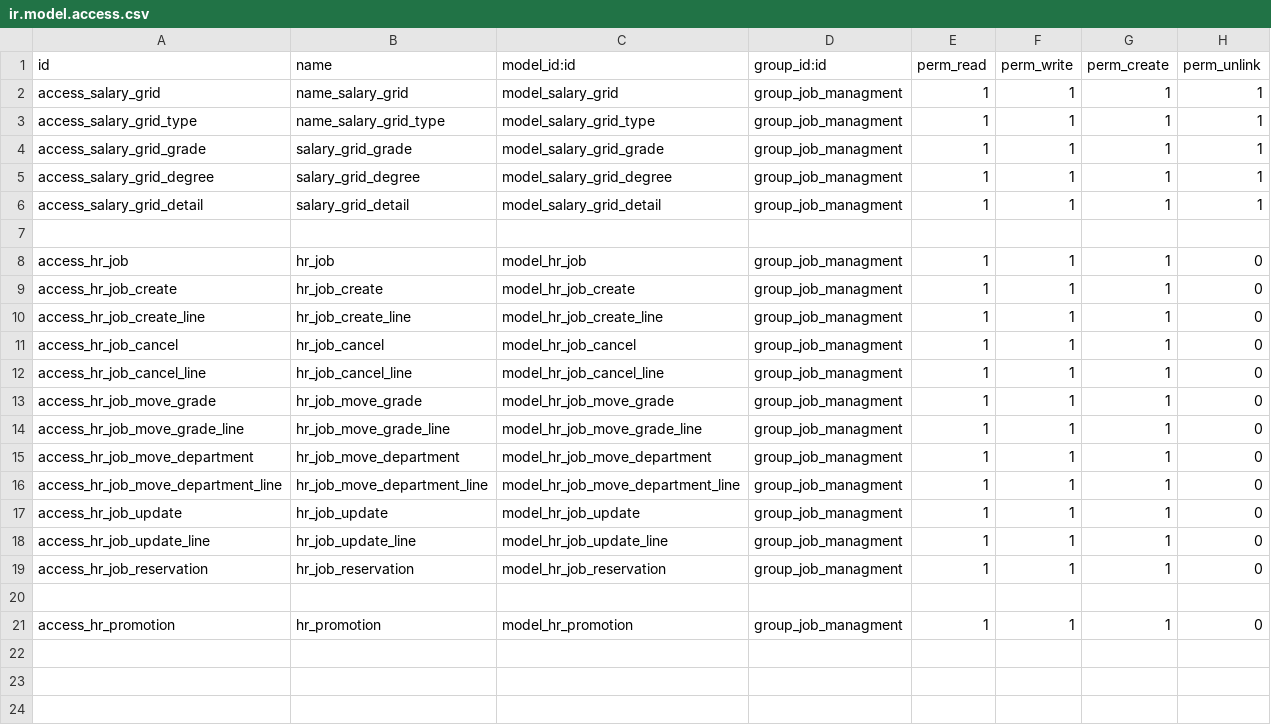
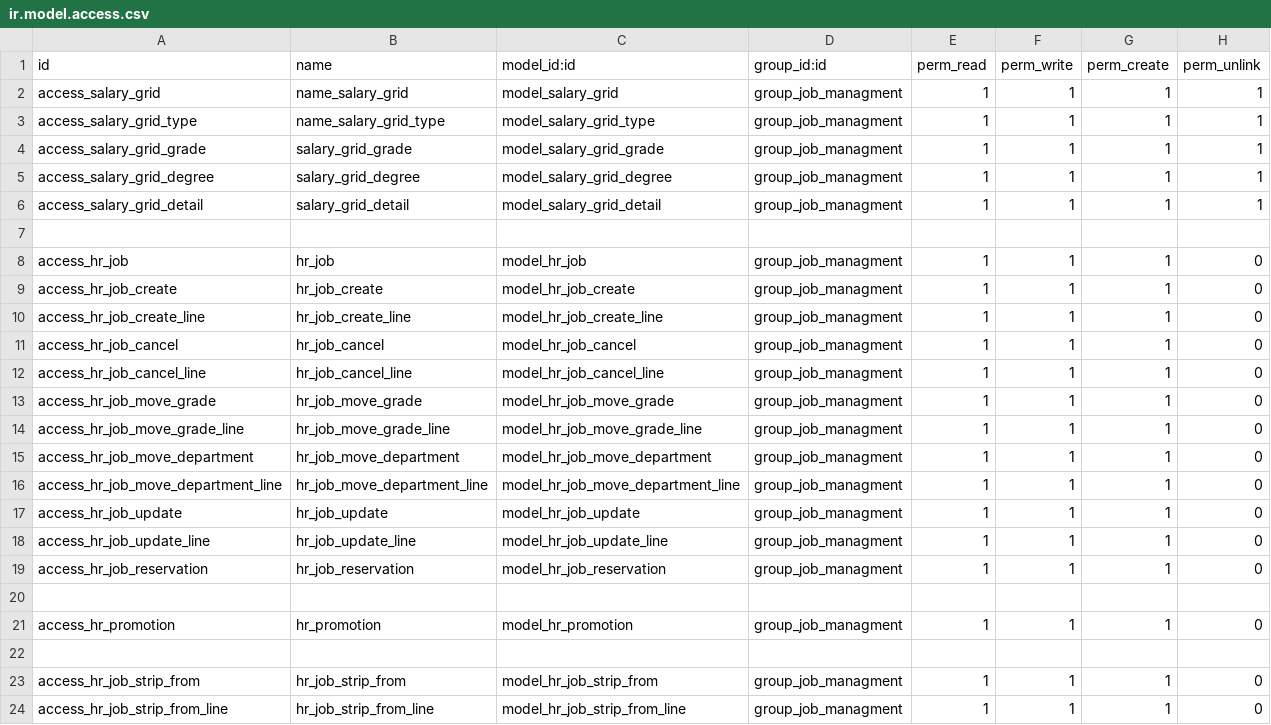
Before and after one commit to rouag/orvea, a CSV file: smart_hr/job/security/ir.model.access.csv, drawn as a sheet; the diff names each change by its address in the sheet, - before the commit and + after, or states it on an @@ line.

Commit message:
[IMP] strip_from  job

```diff
--- a/smart_hr/job/security/ir.model.access.csv
+++ b/smart_hr/job/security/ir.model.access.csv
+row 22: (empty)
+row 23: access_hr_job_strip_from | hr_job_strip_from | model_hr_job_strip_from | group_job_managment | 1 | 1 | 1 | 0
+row 24: access_hr_job_strip_from_line | hr_job_strip_from_line | model_hr_job_strip_from_line | group_job_managment | 1 | 1 | 1 | 0
```
Also changed, not shown: 3 other files.
